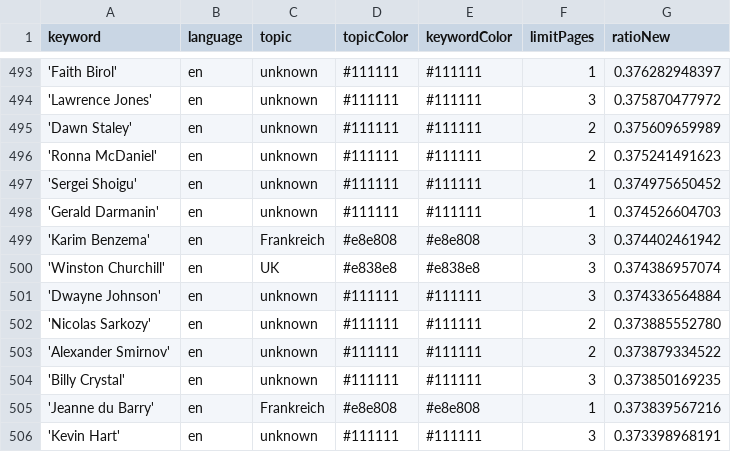
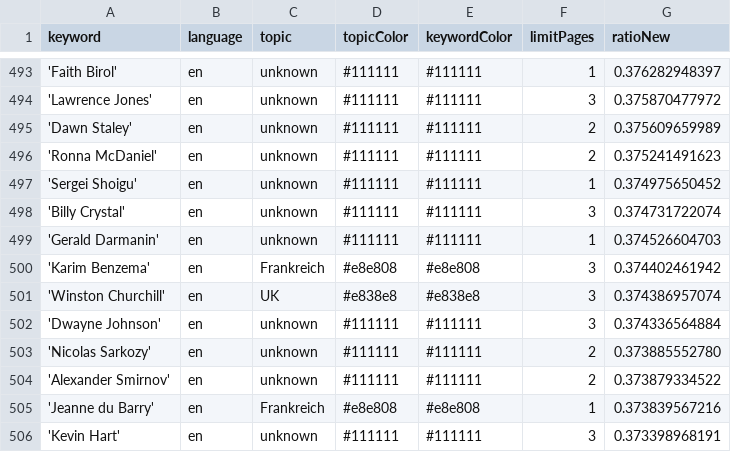
Before and after one commit to JoPhi24-news/peopleWhisperer, a CSV file: keywords.csv, drawn as a sheet; only a part is shown, gaps mark what is left out; removed rows and columns are numbered as before the commit, all else as after; the diff covers the shown part only; the diff names each change by its address in the sheet, - before the commit and + after, or states it on an @@ line.

```diff
--- a/keywords.csv
+++ b/keywords.csv
+row 498: 'Billy Crystal' | en | unknown | #111111 | #111111 | 3 | 0.374731722074
-row 504: 'Billy Crystal' | en | unknown | #111111 | #111111 | 3 | 0.373850169235
```
Also changed, not shown: 4 added rows and 4 removed rows elsewhere in this file, csv/news_2026_01.csv, 1 other file.
